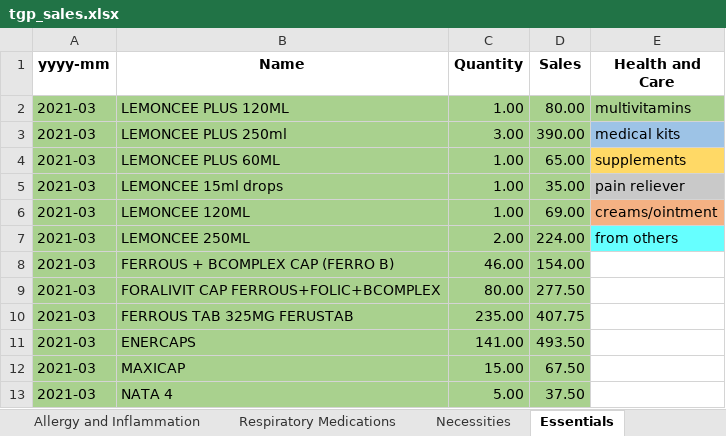
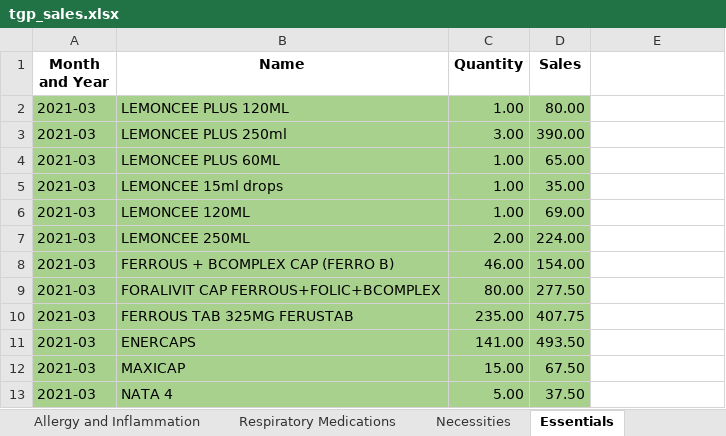
Before and after one commit to f9ki3/theGenericPharmacy, an Excel workbook: documents/excel_new_data_source/tgp_sales.xlsx, sheet Essentials, drawn as a sheet; only a part is shown; values as stored, in another font and other column widths than the file's, no borders; the diff names each change by its address in the sheet, - before the commit and + after, or states it on an @@ line.

```diff
--- a/documents/excel_new_data_source/tgp_sales.xlsx (sheet Essentials)
+++ b/documents/excel_new_data_source/tgp_sales.xlsx (sheet Essentials)
-A1: yyyy-mm
+A1: Month and Year
-E1: Health and Care
+E1: (empty)
-E2: multivitamins
+E2: (empty)
-E2 fill: #A9D18E
+E2 fill: none
-E3: medical kits
+E3: (empty)
-E3 fill: #9DC3E6
+E3 fill: none
-E4: supplements
+E4: (empty)
-E4 fill: #FFD966
+E4 fill: none
-E5: pain reliever
+E5: (empty)
-E5 fill: #C9C9C9
+E5 fill: none
-E6: creams/ointment
+E6: (empty)
-E6 fill: #F4B183
+E6 fill: none
-E7: from others
+E7: (empty)
-E7 fill: #66FFFF
+E7 fill: none
```
Also changed, not shown: sheet Respiratory Medications, sheet Metabolic Disorders Medications, sheet Necessities, sheet Gastrointestinal Medication, sheet CardioVascular, sheet Neurological Medications, 6 more sheets, 6 other files.
